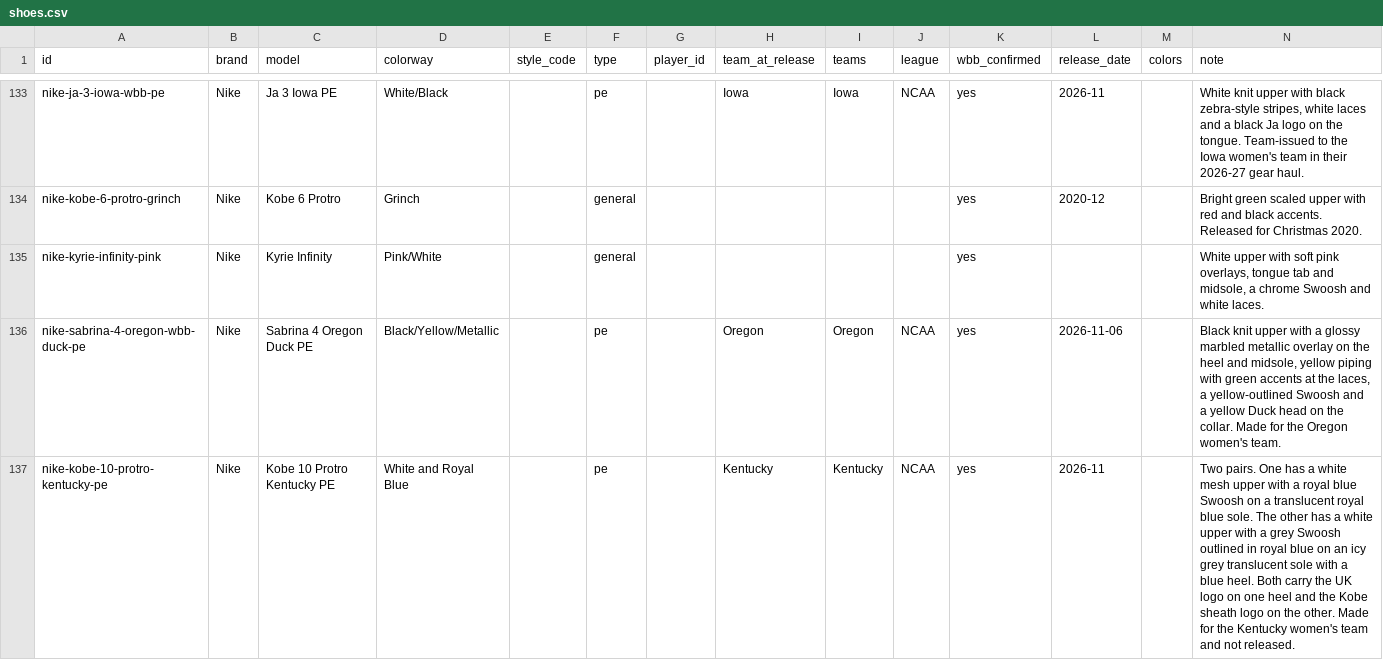
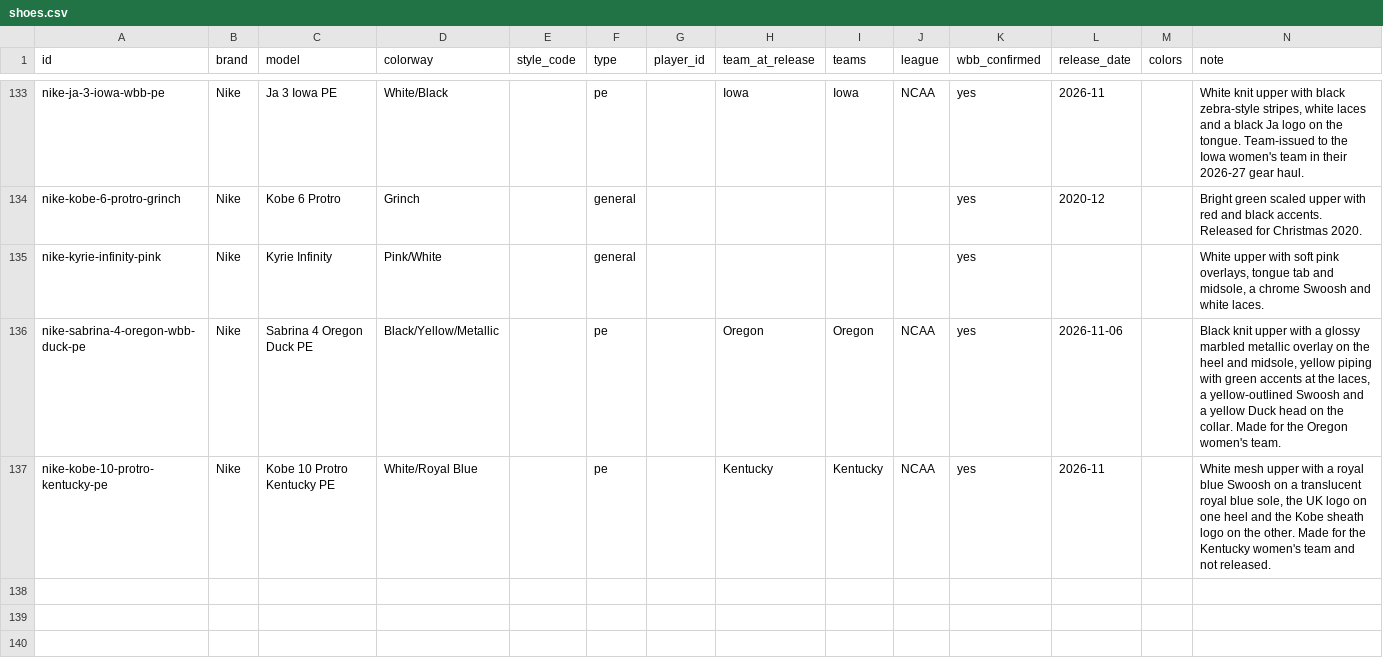
Before and after one commit to elcarrillo/wbb_kicks, a CSV file: data/shoes.csv, drawn as a sheet; only a part is shown, gaps mark what is left out.

Commit message:
Kentucky Kobe 10 Protro PE is one pair

```diff
--- a/data/shoes.csv
+++ b/data/shoes.csv
@@ -136,2 +136,2 @@ nike-kyrie-infinity-pink,Nike,Kyrie Infinity,Pink/White,,general,,,,,yes,,,"Whit
 nike-sabrina-4-oregon-wbb-duck-pe,Nike,Sabrina 4 Oregon Duck PE,Black/Yellow/Metallic,,pe,,Oregon,Oregon,NCAA,yes,2026-11-06,,"Black knit upper with a glossy marbled metallic overlay on the heel and midsole, yellow piping with green accents at the laces, a yellow-outlined Swoosh and a yellow Duck head on the collar. Made for the Oregon women's team."
-nike-kobe-10-protro-kentucky-pe,Nike,Kobe 10 Protro Kentucky PE,White and Royal Blue,,pe,,Kentucky,Kentucky,NCAA,yes,2026-11,,Two pairs. One has a white mesh upper with a royal blue Swoosh on a translucent royal blue sole. The other has a white upper with a grey Swoosh outlined in royal blue on an icy grey translucent sole with a blue heel. Both carry the UK logo on one heel and the Kobe sheath logo on the other. Made for the Kentucky women's team and not released.
+nike-kobe-10-protro-kentucky-pe,Nike,Kobe 10 Protro Kentucky PE,White/Royal Blue,,pe,,Kentucky,Kentucky,NCAA,yes,2026-11,,"White mesh upper with a royal blue Swoosh on a translucent royal blue sole, the UK logo on one heel and the Kobe sheath logo on the other. Made for the Kentucky women's team and not released."
```
